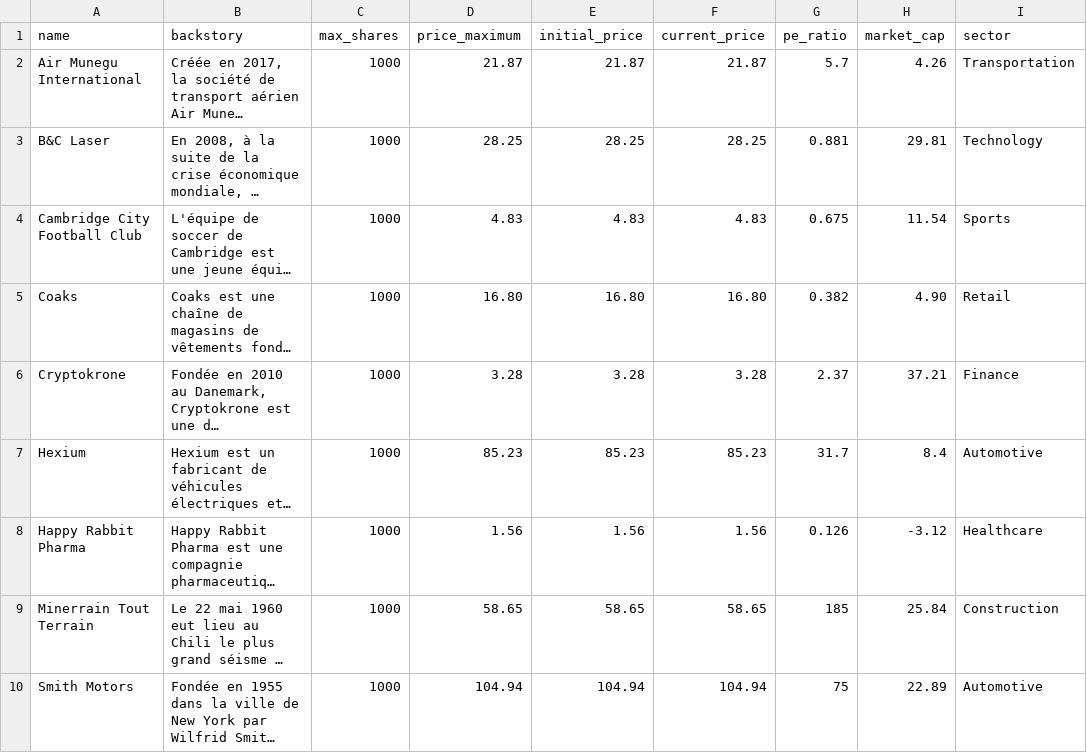
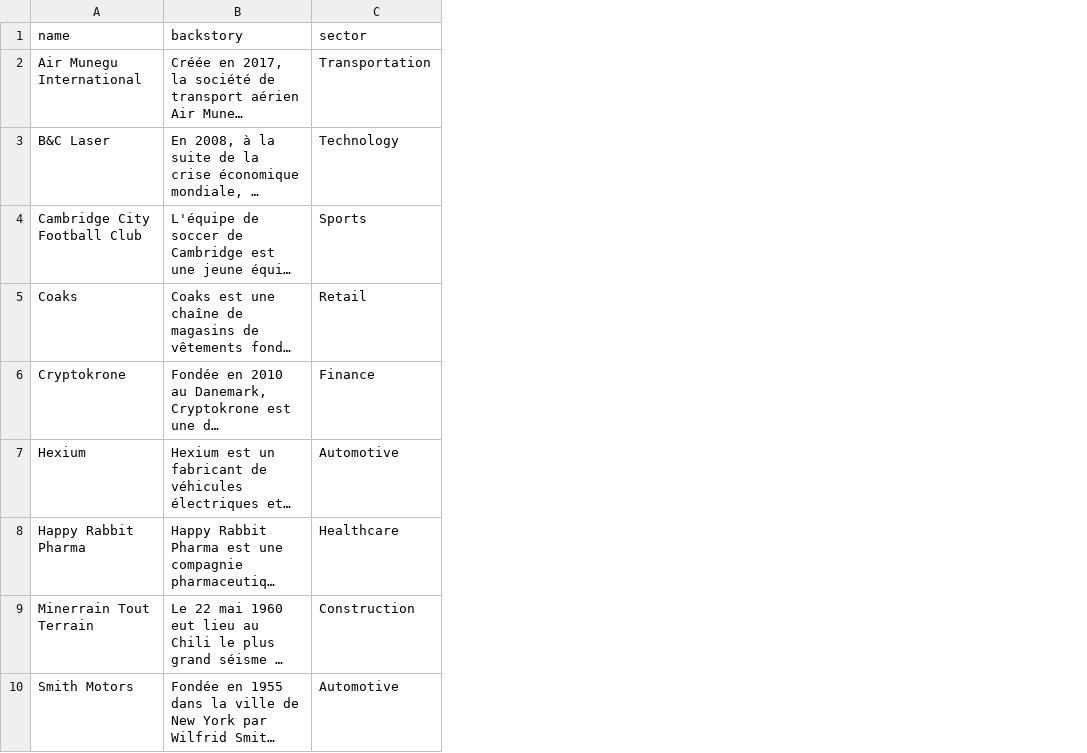
Before and after one commit to AlgoETS/Simulateur, a CSV file: simulateur/data/companies.csv, drawn as a sheet; only a part is shown; long unchanged cells end in …; the diff names each change by its address in the sheet, - before the commit and + after, or states it on an @@ line.

```diff
--- a/simulateur/data/companies.csv
+++ b/simulateur/data/companies.csv
-column C (max_shares), rows 2-10: all 1000
-column D (price_maximum), rows 2-10: 21.87 | 28.25 | 4.83 | 16.80 | 3.28 | 85.23 | 1.56 | 58.65 | 104.94
-column E (initial_price), rows 2-10: 21.87 | 28.25 | 4.83 | 16.80 | 3.28 | 85.23 | 1.56 | 58.65 | 104.94
-column F (current_price), rows 2-10: 21.87 | 28.25 | 4.83 | 16.80 | 3.28 | 85.23 | 1.56 | 58.65 | 104.94
-column G (pe_ratio), rows 2-10: 5.7 | 0.881 | 0.675 | 0.382 | 2.37 | 31.7 | 0.126 | 185 | 75
-column H (market_cap), rows 2-10: 4.26 | 29.81 | 11.54 | 4.90 | 37.21 | 8.4 | -3.12 | 25.84 | 22.89
```
Also changed, not shown: simulateur/data/orders.csv, simulateur/data/scenarios.csv, 56 other files.
